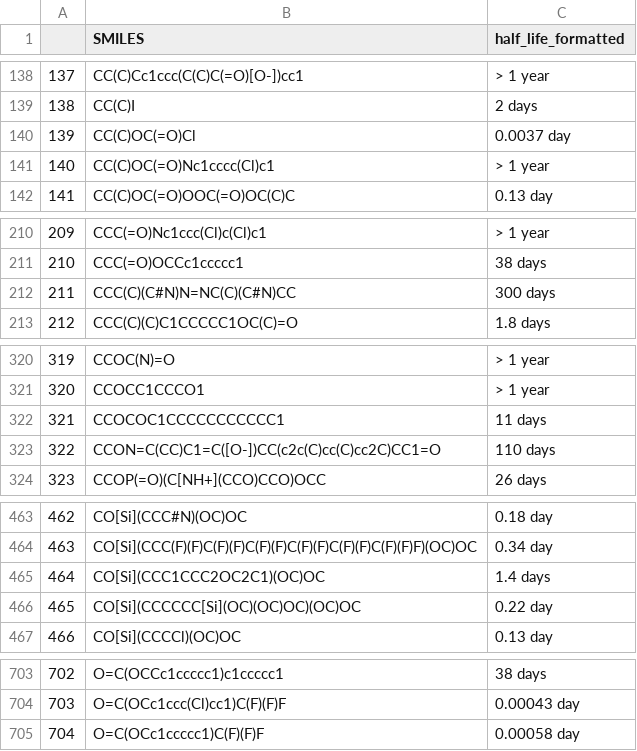
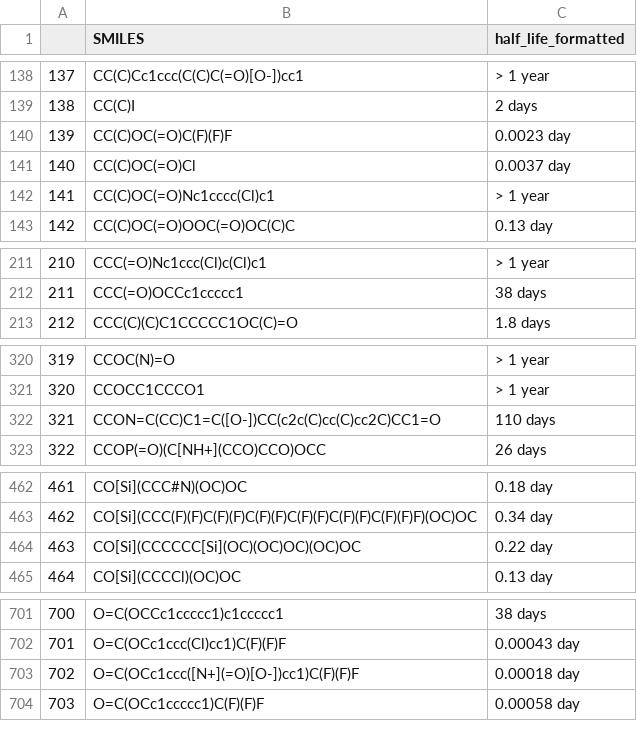
Before and after one commit to amelielemay/WaterDRoP, a CSV file: data/training_data.csv, drawn as a sheet; only a part is shown, gaps mark what is left out; removed rows and columns are numbered as before the commit, all else as after; the diff names each change by its address in the sheet, - before the commit and + after, or states it on an @@ line.

Commit message:
Add files via upload

```diff
--- a/data/training_data.csv
+++ b/data/training_data.csv
+row 140: 139 | CC(C)OC(=O)C(F)(F)F | 0.0023 day
@@ column A renumbered from row 141 down @@
-row 212: 211 | CCC(C)(C#N)N=NC(C)(C#N)CC | 300 days
-row 322: 321 | CCOCOC1CCCCCCCCCCC1 | 11 days
-row 465: 464 | CO[Si](CCC1CCC2OC2C1)(OC)OC | 1.4 days
+row 703: 702 | O=C(OCc1ccc([N+](=O)[O-])cc1)C(F)(F)F | 0.00018 day
```
